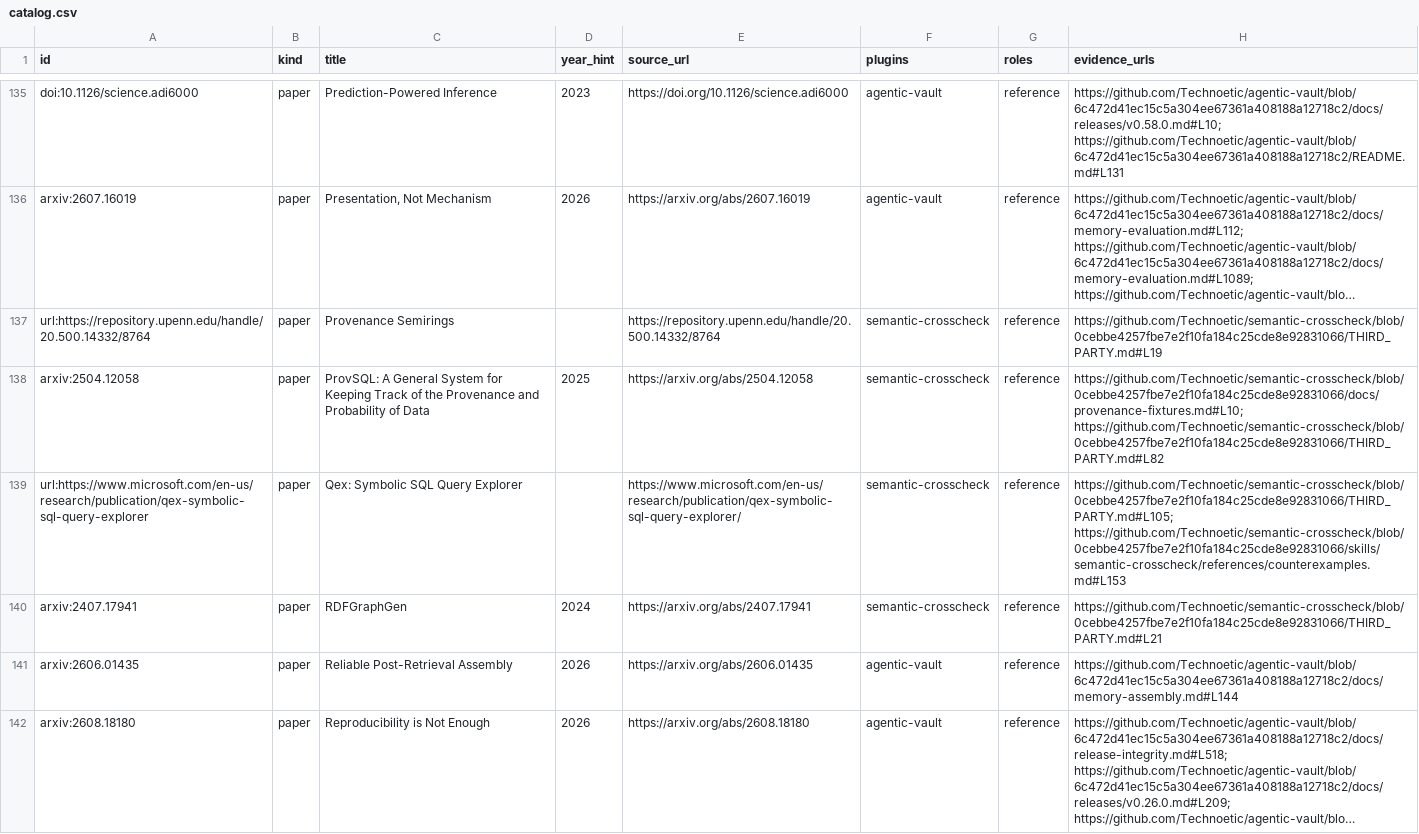
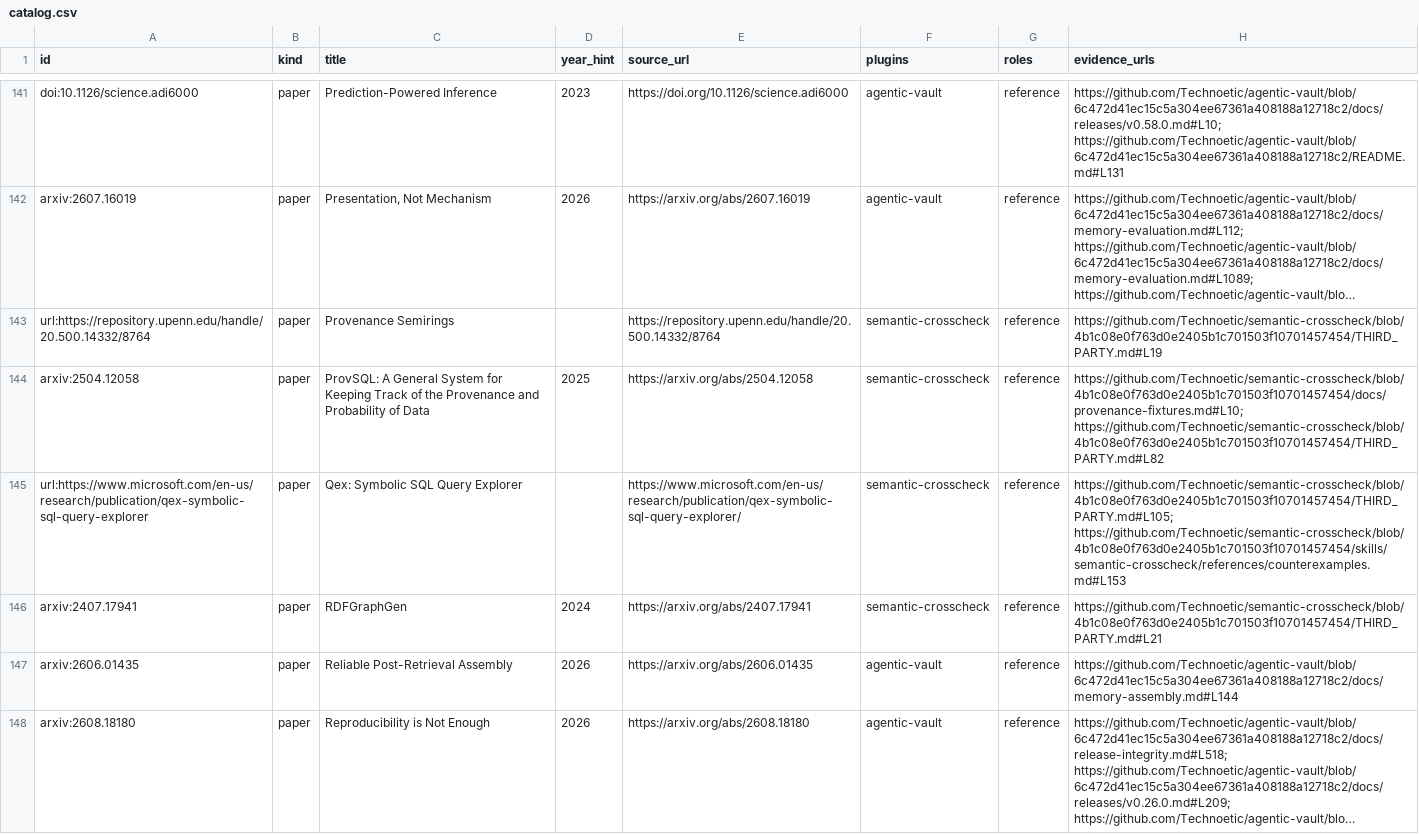
Before and after one commit to Technoetic/reference-atlas, a CSV file: data/catalog.csv, drawn as a sheet; only a part is shown, gaps mark what is left out; long unchanged cells end in …; addresses are those after the commit; the diff covers the shown part only; the diff names each change by its address in the sheet, - before the commit and + after, or states it on an @@ line.

Commit message:
feat: update semantic-crosscheck snapshot to v0.37.0 with 8 new sources, 3 cross-axis links, and cards 269-276 (#24)
- Repin semantic-crosscheck snapshot from v0.36.0 (0cebbe42) to v0.37.0
  (4b1c08e0f763d0e2405b1c701503f10701457454), rebinding 183 existing
  citation rows (2 CHANGELOG line shifts).
- Add 8 new v0.37.0 primary sources (5 PG 17 official docs: xfunc-volatility,
  pg_proc, pg_rewrite, pg_depend, pg_attribute; mfvanek/pg-index-health;
  Zeller & Hildebrandt IEEE TSE 2002; Kapugama DDMIN-LOC arXiv:2601.04689)
  with 8 dedicated 960x640 WebP studio covers (card-269..276).
- Append 2 v0.37.0 evidence rows to existing PG 17 catalog-pg-index.html.
- Add 3 cross-axis semantic-crosscheck links:
  - Pillai et al. (OSDI 2014) and ALICE (madthanu/alice) -> now 3-axis
    shared across Agentic Vault, Semantic Crosscheck, and Node PG Defense
    (7 tri-shared pillars total).
  - Holm (1979) (doi:10.2307/4615733) -> now 2-axis shared across Agentic
    Vault and Semantic Crosscheck, updating source.url to live HTTP-200
    https://www.jstor.org/stable/4615733 while preserving doi:10.2307/4615733
    as canonical ID/key and card-235 immutable generationReferenceUrls.
- Add update_sxc0370_references.py and unit/artwork/delivery/registry tests.

```diff
--- a/data/catalog.csv
+++ b/data/catalog.csv
-H143 (evidence_urls): https://github.com/Technoetic/semantic-crosscheck/blob/0cebbe4257fbe7e2f10fa184c25cde8e92831066/THIRD_PARTY.md#L19
+H143 (evidence_urls): https://github.com/Technoetic/semantic-crosscheck/blob/4b1c08e0f763d0e2405b1c701503f10701457454/THIRD_PARTY.md#L19
-H144 (evidence_urls): https://github.com/Technoetic/semantic-crosscheck/blob/0cebbe4257fbe7e2f10fa184c25cde8e92831066/docs/provenance-fixtures.md#L10; https://github.com/Technoetic/semantic-crosscheck/blob/0cebbe4257fbe7e2f10fa184c25cde8e92831066/THIRD_PARTY.md#L82
+H144 (evidence_urls): https://github.com/Technoetic/semantic-crosscheck/blob/4b1c08e0f763d0e2405b1c701503f10701457454/docs/provenance-fixtures.md#L10; https://github.com/Technoetic/semantic-crosscheck/blob/4b1c08e0f763d0e2405b1c701503f10701457454/THIRD_PARTY.md#L82
-H145 (evidence_urls): https://github.com/Technoetic/semantic-crosscheck/blob/0cebbe4257fbe7e2f10fa184c25cde8e92831066/THIRD_PARTY.md#L105; https://github.com/Technoetic/semantic-crosscheck/blob/0cebbe4257fbe7e2f10fa184c25cde8e92831066/skills/semantic-crosscheck/references/counterexamples.md#L153
+H145 (evidence_urls): https://github.com/Technoetic/semantic-crosscheck/blob/4b1c08e0f763d0e2405b1c701503f10701457454/THIRD_PARTY.md#L105; https://github.com/Technoetic/semantic-crosscheck/blob/4b1c08e0f763d0e2405b1c701503f10701457454/skills/semantic-crosscheck/references/counterexamples.md#L153
-H146 (evidence_urls): https://github.com/Technoetic/semantic-crosscheck/blob/0cebbe4257fbe7e2f10fa184c25cde8e92831066/THIRD_PARTY.md#L21
+H146 (evidence_urls): https://github.com/Technoetic/semantic-crosscheck/blob/4b1c08e0f763d0e2405b1c701503f10701457454/THIRD_PARTY.md#L21
```
Also changed, not shown: 8 added rows and 91 edited cells elsewhere in this file, 16 other files.
